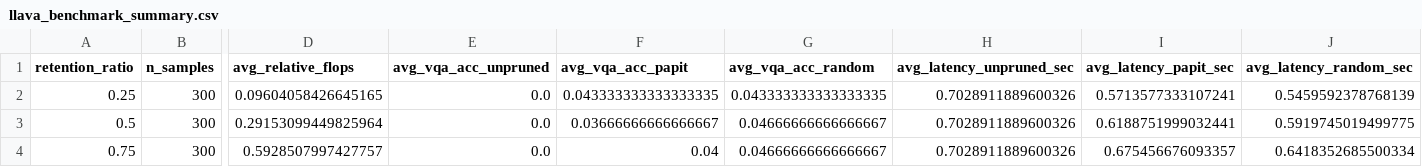
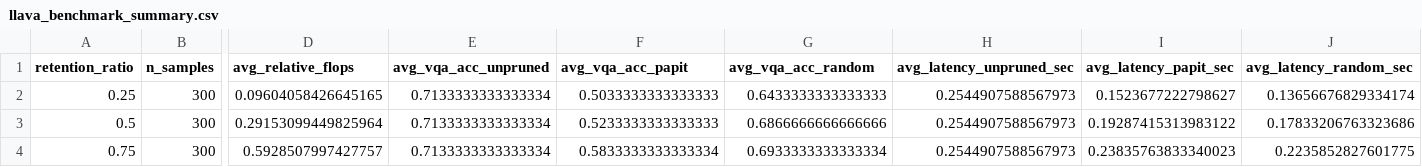
Before and after one commit to yarikama/PAPIT, a CSV file: outputs/outputs/gqa_eval/llava_benchmark_summary.csv, drawn as a sheet; only a part is shown, gaps mark what is left out; the diff names each change by its address in the sheet, - before the commit and + after, or states it on an @@ line.

```diff
--- a/outputs/outputs/gqa_eval/llava_benchmark_summary.csv
+++ b/outputs/outputs/gqa_eval/llava_benchmark_summary.csv
-E2:E4 (avg_vqa_acc_unpruned): 0.0
+E2:E4 (avg_vqa_acc_unpruned): 0.7133333333333334
-F2 (avg_vqa_acc_papit): 0.043333333333333335
+F2 (avg_vqa_acc_papit): 0.5033333333333333
-G2 (avg_vqa_acc_random): 0.043333333333333335
+G2 (avg_vqa_acc_random): 0.6433333333333333
-H2:H4 (avg_latency_unpruned_sec): 0.7028911889600326
+H2:H4 (avg_latency_unpruned_sec): 0.2544907588567973
-I2 (avg_latency_papit_sec): 0.5713577333107241
+I2 (avg_latency_papit_sec): 0.1523677222798627
-J2 (avg_latency_random_sec): 0.5459592378768139
+J2 (avg_latency_random_sec): 0.13656676829334174
-F3 (avg_vqa_acc_papit): 0.03666666666666667
+F3 (avg_vqa_acc_papit): 0.5233333333333333
-G3 (avg_vqa_acc_random): 0.04666666666666667
+G3 (avg_vqa_acc_random): 0.6866666666666666
-I3 (avg_latency_papit_sec): 0.6188751999032441
+I3 (avg_latency_papit_sec): 0.19287415313983122
-J3 (avg_latency_random_sec): 0.5919745019499775
+J3 (avg_latency_random_sec): 0.17833206763323686
-F4 (avg_vqa_acc_papit): 0.04
+F4 (avg_vqa_acc_papit): 0.5833333333333334
-G4 (avg_vqa_acc_random): 0.04666666666666667
+G4 (avg_vqa_acc_random): 0.6933333333333334
-I4 (avg_latency_papit_sec): 0.675456676093357
+I4 (avg_latency_papit_sec): 0.23835763833340023
-J4 (avg_latency_random_sec): 0.6418352685500334
+J4 (avg_latency_random_sec): 0.2235852827601775
```
Also changed, not shown: outputs/efficiency_benchmark.csv, outputs/outputs/textvqa_eval/llava_benchmark_summary.csv, 26 other files.
